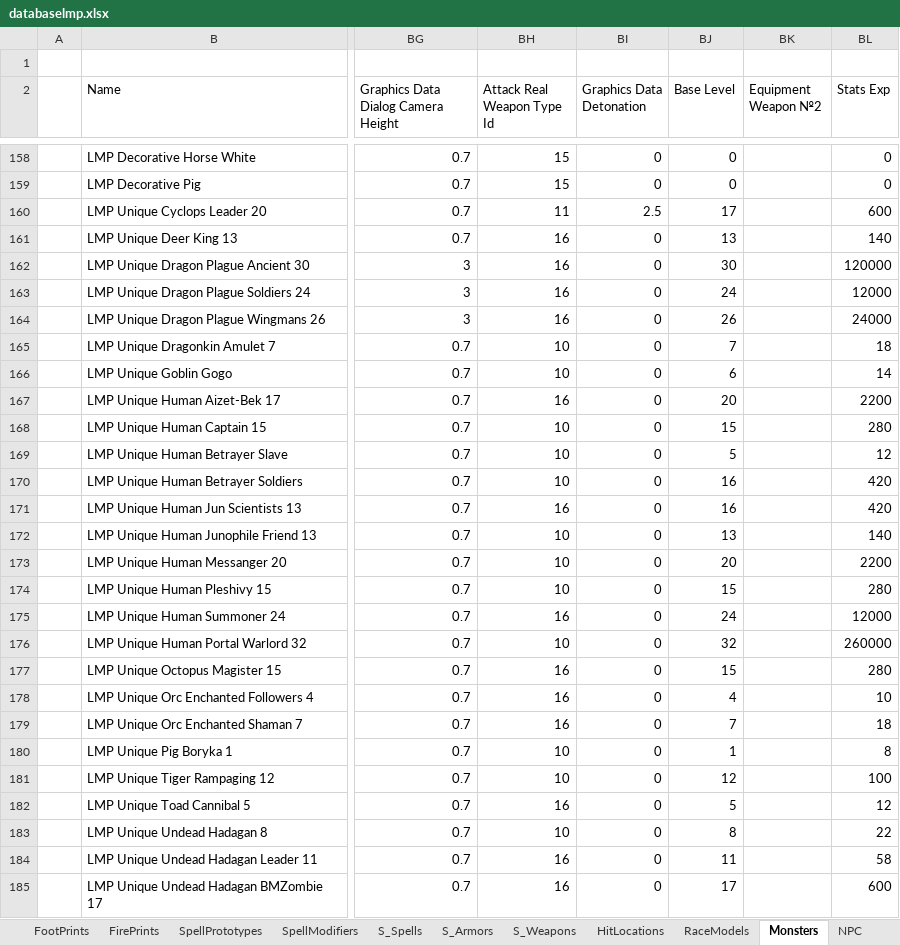
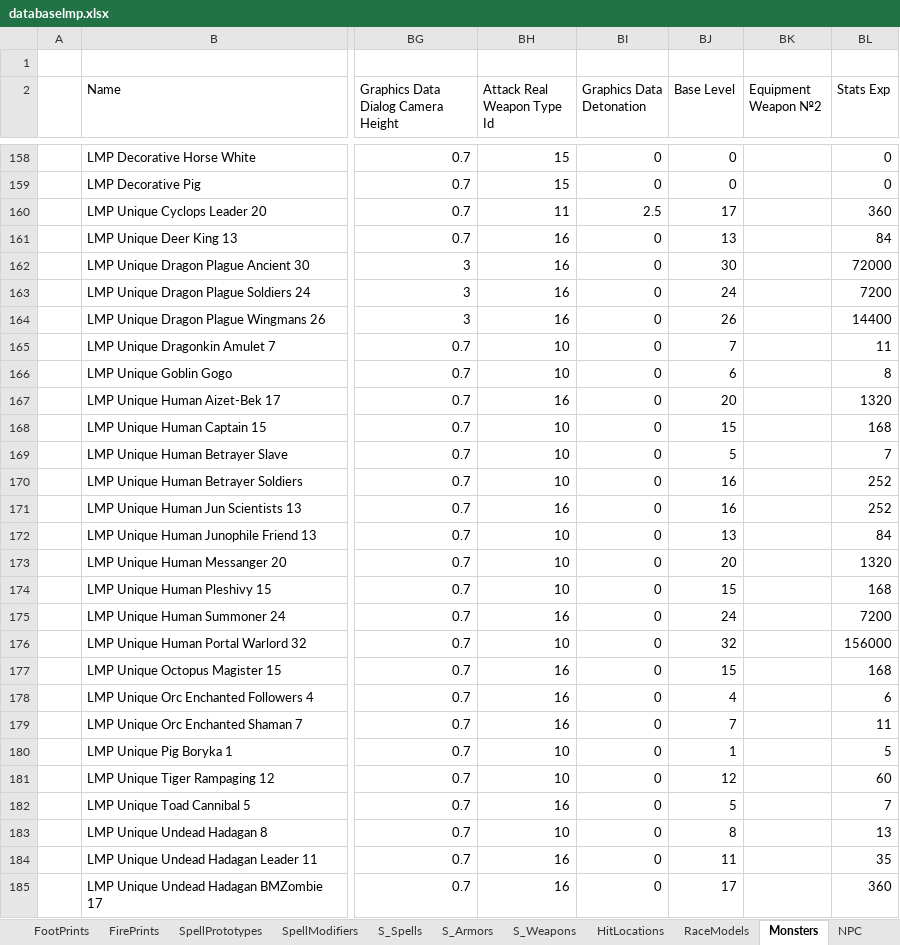
Before and after one commit to Kyr4l/ei-universal-mod, an Excel workbook: resources/universal-mod/xlsx/databaselmp.xlsx, sheet Monsters, drawn as a sheet; only a part is shown, gaps mark what is left out; values as stored, in another font and other column widths than the file's, no borders; the diff covers the shown part only; the diff names each change by its address in the sheet, - before the commit and + after, or states it on an @@ line.

```diff
--- a/resources/universal-mod/xlsx/databaselmp.xlsx (sheet Monsters)
+++ b/resources/universal-mod/xlsx/databaselmp.xlsx (sheet Monsters)
-BL160 (Stats Exp): 600
+BL160 (Stats Exp): 360
-BL161 (Stats Exp): 140
+BL161 (Stats Exp): 84
-BL162 (Stats Exp): 120000
+BL162 (Stats Exp): 72000
-BL163 (Stats Exp): 12000
+BL163 (Stats Exp): 7200
-BL164 (Stats Exp): 24000
+BL164 (Stats Exp): 14400
-BL165 (Stats Exp): 18
+BL165 (Stats Exp): 11
-BL166 (Stats Exp): 14
+BL166 (Stats Exp): 8
-BL167 (Stats Exp): 2200
+BL167 (Stats Exp): 1320
-BL168 (Stats Exp): 280
+BL168 (Stats Exp): 168
-BL169 (Stats Exp): 12
+BL169 (Stats Exp): 7
-BL170:BL171 (Stats Exp): 420
+BL170:BL171 (Stats Exp): 252
-BL172 (Stats Exp): 140
+BL172 (Stats Exp): 84
-BL173 (Stats Exp): 2200
+BL173 (Stats Exp): 1320
-BL174 (Stats Exp): 280
+BL174 (Stats Exp): 168
-BL175 (Stats Exp): 12000
+BL175 (Stats Exp): 7200
-BL176 (Stats Exp): 260000
+BL176 (Stats Exp): 156000
-BL177 (Stats Exp): 280
+BL177 (Stats Exp): 168
-BL178 (Stats Exp): 10
+BL178 (Stats Exp): 6
-BL179 (Stats Exp): 18
+BL179 (Stats Exp): 11
-BL180 (Stats Exp): 8
+BL180 (Stats Exp): 5
-BL181 (Stats Exp): 100
+BL181 (Stats Exp): 60
-BL182 (Stats Exp): 12
+BL182 (Stats Exp): 7
-BL183 (Stats Exp): 22
+BL183 (Stats Exp): 13
-BL184 (Stats Exp): 58
+BL184 (Stats Exp): 35
-BL185 (Stats Exp): 600
+BL185 (Stats Exp): 360
```
Also changed, not shown: 379 edited cells elsewhere in this sheet, sheet QuickItems, sheet SpellModifiers, extra-assets/chello-nl-databaselmp.xlsx, extra-assets/reference-assets/cotls-vanilla/vanilla-database.xlsx, 56 other files.
